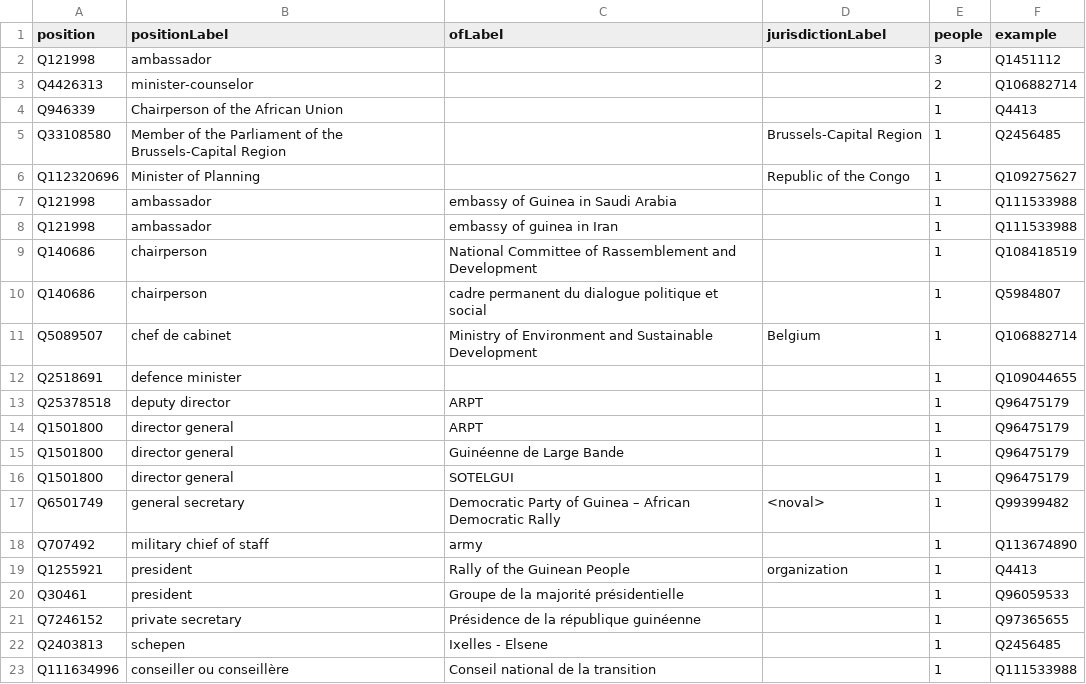
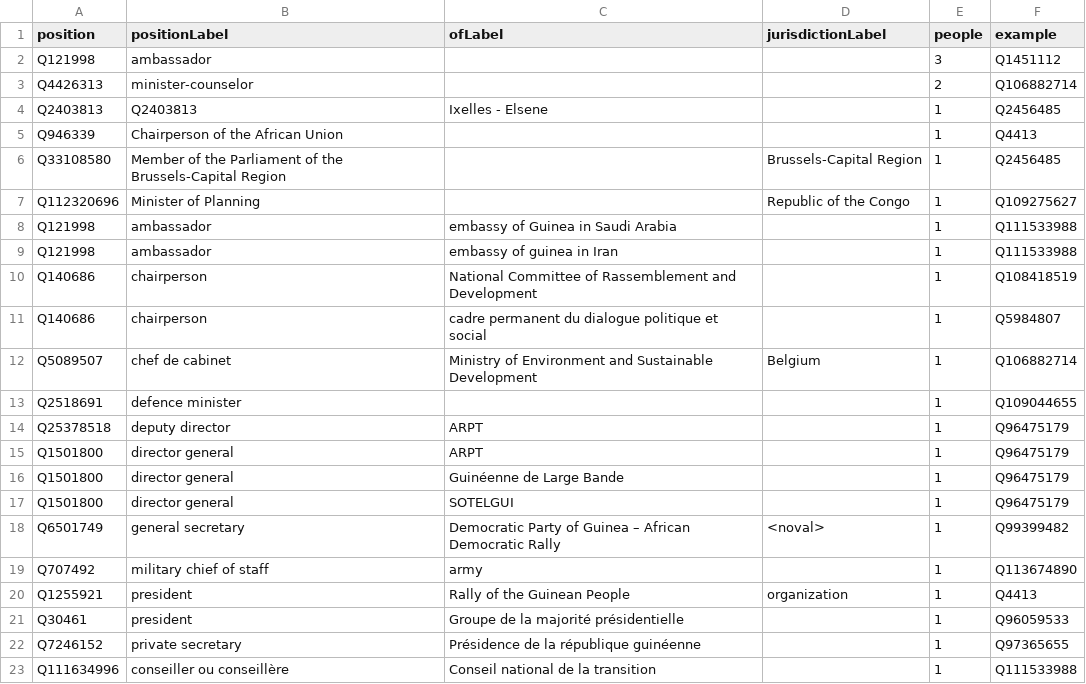
Before and after one commit to every-politician-scrapers/guinea, a CSV file: wikidata/results/other-positions.csv, drawn as a sheet.

Commit message:
Run SPARQL queries

```diff
--- a/wikidata/results/other-positions.csv
+++ b/wikidata/results/other-positions.csv
@@ -3,2 +3,3 @@ Q121998,ambassador,,,3,Q1451112
 Q4426313,minister-counselor,,,2,Q106882714
+Q2403813,Q2403813,Ixelles - Elsene,,1,Q2456485
 Q946339,Chairperson of the African Union,,,1,Q4413
@@ -21,3 +22,2 @@ Q30461,president,Groupe de la majorité présidentielle,,1,Q96059533
 Q7246152,private secretary,Présidence de la république guinéenne,,1,Q97365655
-Q2403813,schepen,Ixelles - Elsene,,1,Q2456485
 Q111634996,conseiller ou conseillère,Conseil national de la transition,,1,Q111533988
```
